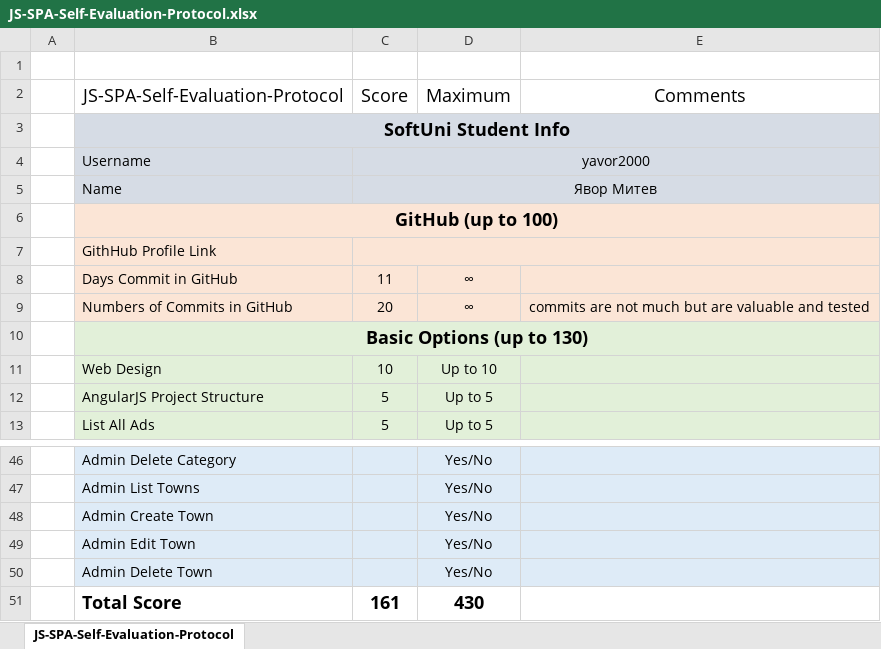
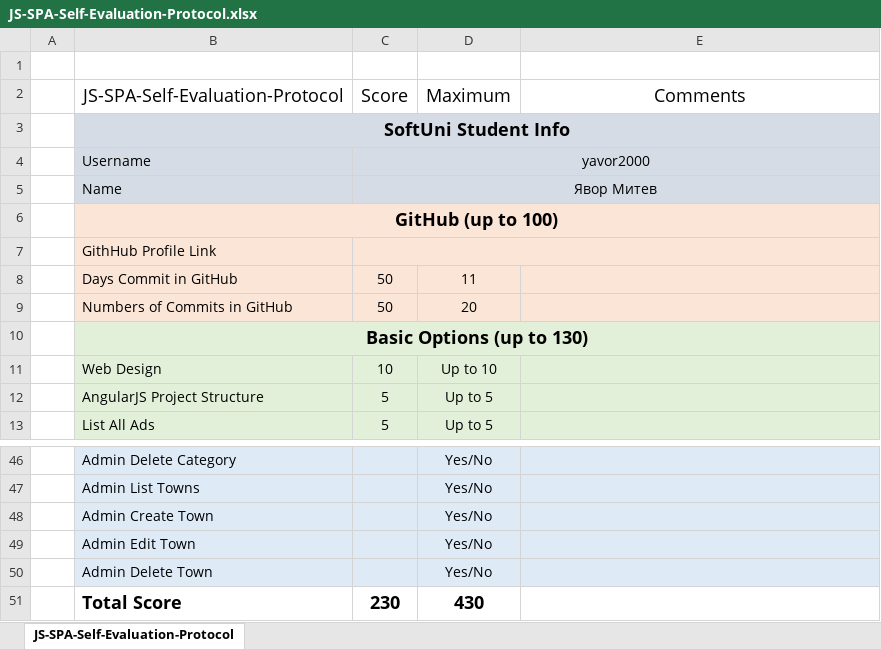
Before and after one commit to yavor2000/YavAdsProject, an Excel workbook: JS-SPA-Self-Evaluation-Protocol.xlsx, sheet JS-SPA-Self-Evaluation-Protocol, drawn as a sheet; only a part is shown, gaps mark what is left out; values as stored, in another font and other column widths than the file's, no borders; the diff names each change by its address in the sheet, - before the commit and + after, or states it on an @@ line.

```diff
--- a/JS-SPA-Self-Evaluation-Protocol.xlsx (sheet JS-SPA-Self-Evaluation-Protocol)
+++ b/JS-SPA-Self-Evaluation-Protocol.xlsx (sheet JS-SPA-Self-Evaluation-Protocol)
-C8 (Score): 11
+C8 (Score): 50
-D8 (Maximum): ∞
+D8 (Maximum): 11
-C9 (Score): 20
+C9 (Score): 50
-D9 (Maximum): ∞
+D9 (Maximum): 20
-E9 (Comments): commits are not much but are valuable and tested
+E9 (Comments): (empty)
-C51 (Score): 161
+C51 (Score): 230
```
Also changed, not shown: 5 other files.
